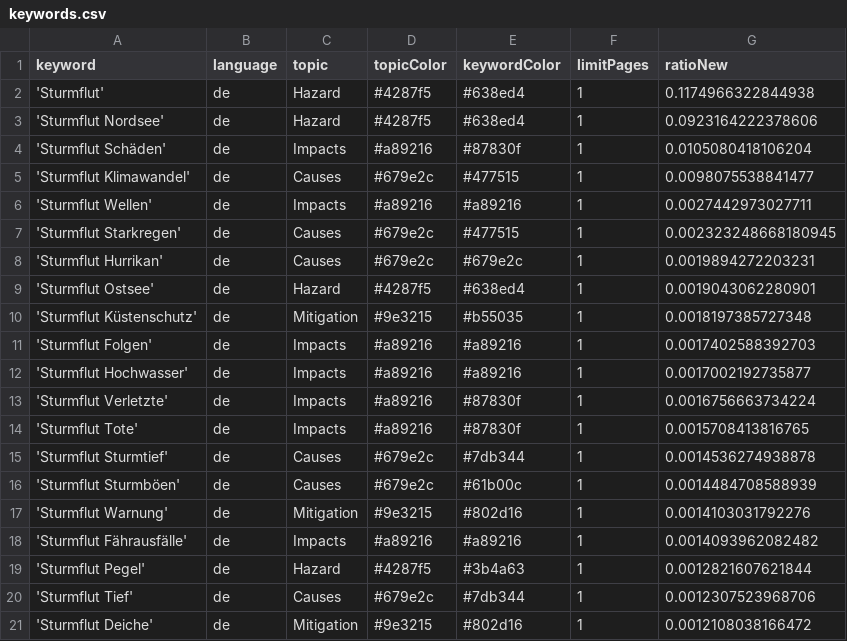
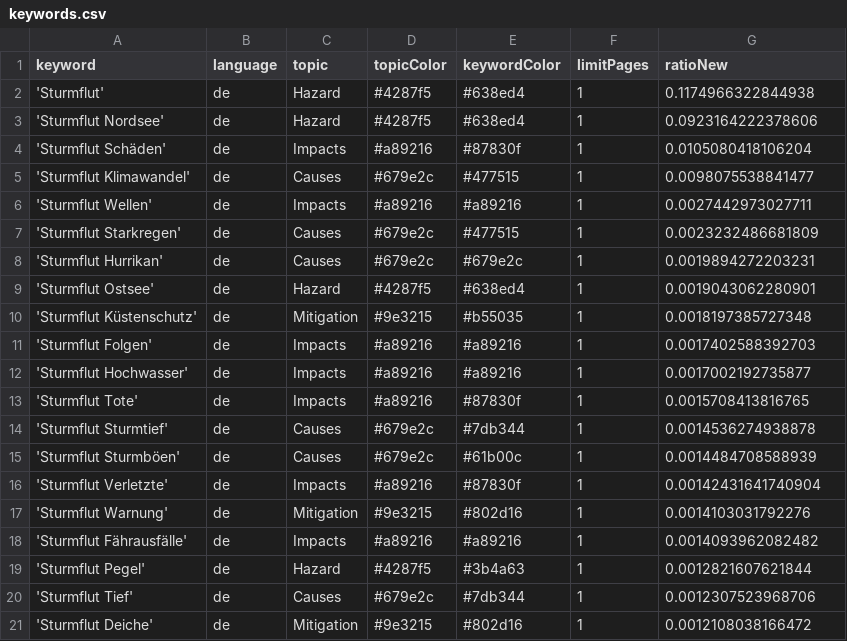
Before and after one commit to MomoMusic/surgeIsComing, a CSV file: keywords.csv, drawn as a sheet; only a part is shown.

Commit message:
Commit from GitHub Actions (harvest:0.0)

```diff
--- a/keywords.csv
+++ b/keywords.csv
@@ -6,3 +6,3 @@ keyword,language,topic,topicColor,keywordColor,limitPages,ratioNew
 'Sturmflut Wellen',de,Impacts,#a89216,#a89216,1,0.0027442973027711
-'Sturmflut Starkregen',de,Causes,#679e2c,#477515,1,0.002323248668180945
+'Sturmflut Starkregen',de,Causes,#679e2c,#477515,1,0.0023232486681809
 'Sturmflut Hurrikan',de,Causes,#679e2c,#679e2c,1,0.0019894272203231
@@ -12,3 +12,2 @@ keyword,language,topic,topicColor,keywordColor,limitPages,ratioNew
 'Sturmflut Hochwasser',de,Impacts,#a89216,#a89216,1,0.0017002192735877
-'Sturmflut Verletzte',de,Impacts,#a89216,#87830f,1,0.0016756663734224
 'Sturmflut Tote',de,Impacts,#a89216,#87830f,1,0.0015708413816765
@@ -16,2 +15,3 @@ keyword,language,topic,topicColor,keywordColor,limitPages,ratioNew
 'Sturmflut Sturmböen',de,Causes,#679e2c,#61b00c,1,0.0014484708588939
+'Sturmflut Verletzte',de,Impacts,#a89216,#87830f,1,0.00142431641740904
 'Sturmflut Warnung',de,Mitigation,#9e3215,#802d16,1,0.0014103031792276
```
